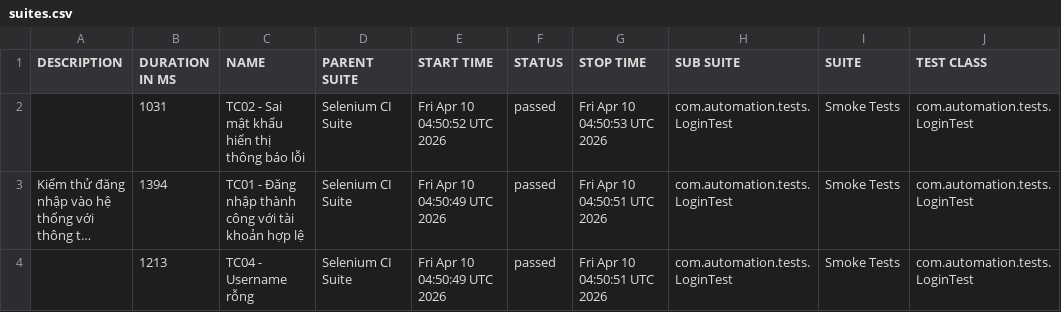
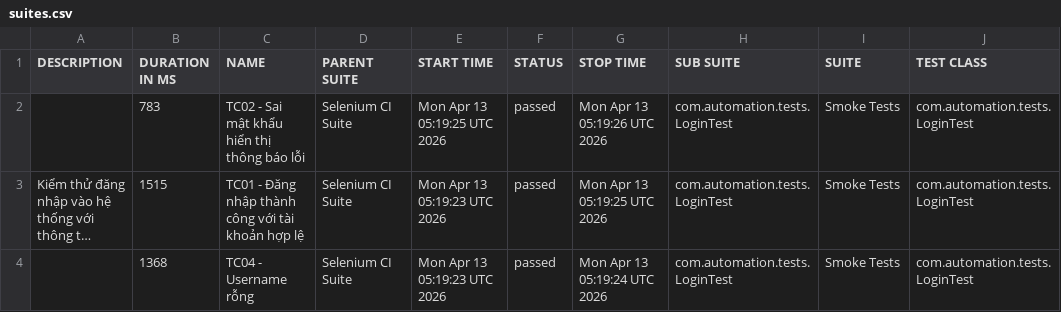
Before and after one commit to huyhuy23022004/Lab11_BuiNgocHuy_1150080137_CNPM2, a CSV file: data/suites.csv, drawn as a sheet; only a part is shown; long unchanged cells end in …; the diff names each change by its address in the sheet, - before the commit and + after, or states it on an @@ line.

```diff
--- a/data/suites.csv
+++ b/data/suites.csv
-B2 (DURATION IN MS): 1031
+B2 (DURATION IN MS): 783
-E2 (START TIME): Fri Apr 10 04:50:52 UTC 2026
+E2 (START TIME): Mon Apr 13 05:19:25 UTC 2026
-G2 (STOP TIME): Fri Apr 10 04:50:53 UTC 2026
+G2 (STOP TIME): Mon Apr 13 05:19:26 UTC 2026
-B3 (DURATION IN MS): 1394
+B3 (DURATION IN MS): 1515
-E3:E4 (START TIME): Fri Apr 10 04:50:49 UTC 2026
+E3:E4 (START TIME): Mon Apr 13 05:19:23 UTC 2026
-G3 (STOP TIME): Fri Apr 10 04:50:51 UTC 2026
+G3 (STOP TIME): Mon Apr 13 05:19:25 UTC 2026
-B4 (DURATION IN MS): 1213
+B4 (DURATION IN MS): 1368
-G4 (STOP TIME): Fri Apr 10 04:50:51 UTC 2026
+G4 (STOP TIME): Mon Apr 13 05:19:24 UTC 2026
```
Also changed, not shown: 33 other files.
